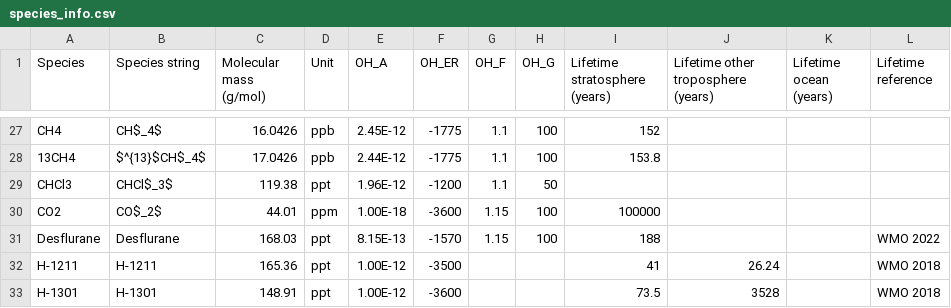
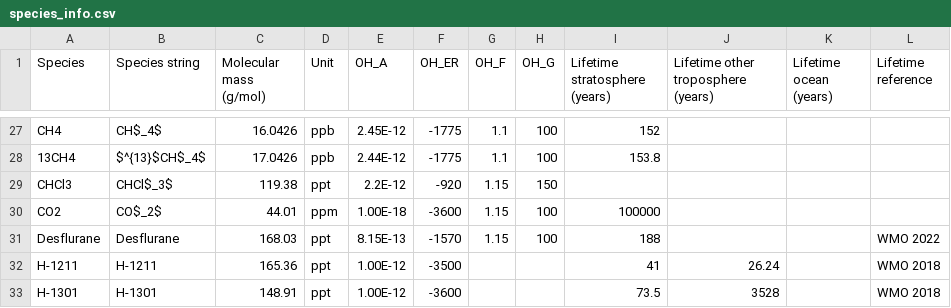
Before and after one commit to mrghg/py12box, a CSV file: py12box/data/inputs/species_info.csv, drawn as a sheet; only a part is shown, gaps mark what is left out.

Commit message:
Error for OH values in CHCl3 - fixed

```diff
--- a/py12box/data/inputs/species_info.csv
+++ b/py12box/data/inputs/species_info.csv
@@ -28,3 +28,3 @@ CH4,CH$_4$,16.0426,ppb,2.45E-12,-1775,1.1,100,152,,,
 13CH4,$^{13}$CH$_4$,17.0426,ppb,2.44E-12,-1775,1.1,100,153.8,,,
-CHCl3,CHCl$_3$,119.38,ppt,1.96E-12,-1200,1.1,50,,,,
+CHCl3,CHCl$_3$,119.38,ppt,2.2E-12,-920,1.15,150,,,,
 CO2,CO$_2$,44.01,ppm,1.00E-18,-3600,1.15,100,100000,,,
```
